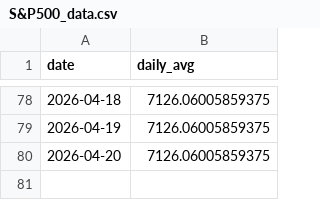
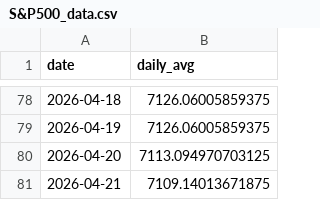
Before and after one commit to HMaxwell741/University-Empirical-Project, a CSV file: Data/Data_Pre_Sentiment/S&P500_data.csv, drawn as a sheet; only a part is shown, gaps mark what is left out.

```diff
--- a/Data/Data_Pre_Sentiment/S&P500_data.csv
+++ b/Data/Data_Pre_Sentiment/S&P500_data.csv
@@ -79,2 +79,3 @@ date,daily_avg
 2026-04-19,7126.06005859375
-2026-04-20,7126.06005859375
+2026-04-20,7113.094970703125
+2026-04-21,7109.14013671875
```
Also changed, not shown: Data/Data_Pre_Sentiment/Brent_data.csv, Data/Data_Pre_Sentiment/NewsAPI_data.csv, 10 other files.
